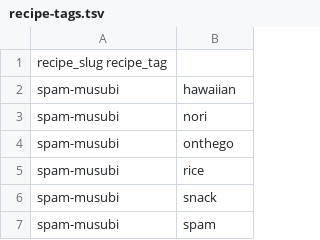
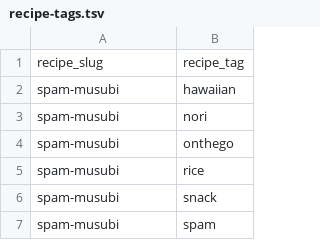
Before and after one commit to polinacsv/dx704-project-04, a TSV file: recipe-tags.tsv, drawn as a sheet; only a part is shown.

Commit message:
+ tab fix

```diff
--- a/recipe-tags.tsv
+++ b/recipe-tags.tsv
@@ -1,2 +1,2 @@
-recipe_slug  recipe_tag
+recipe_slug	recipe_tag
 spam-musubi	hawaiian
```
